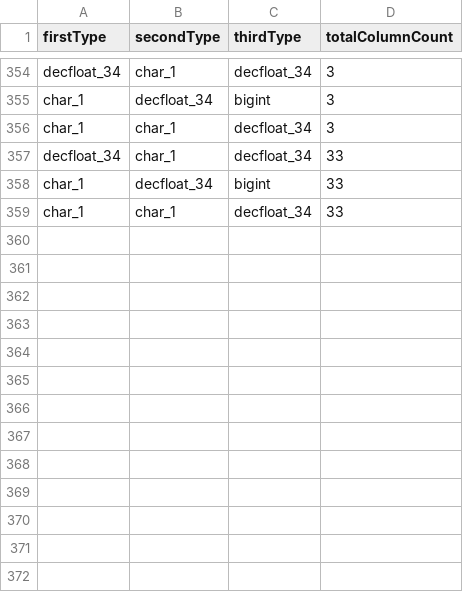
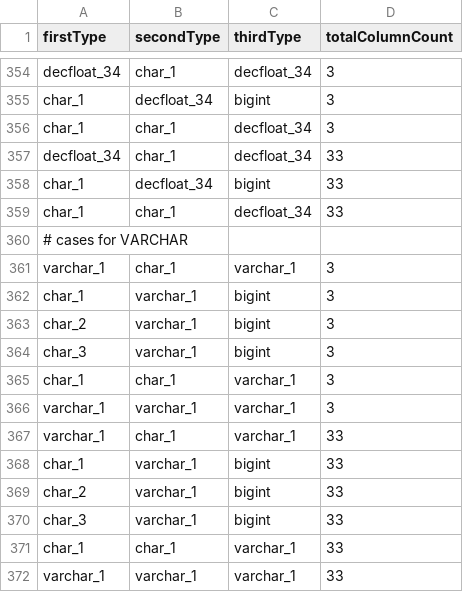
Before and after one commit to mrotteveel/ext-table-gen, a CSV file: src/integrationTest/resources/integration-testcases/verify-alignment-testcases.csv, drawn as a sheet; only a part is shown, gaps mark what is left out.

Commit message:
#27 Add VARCHAR support

```diff
--- a/src/integrationTest/resources/integration-testcases/verify-alignment-testcases.csv
+++ b/src/integrationTest/resources/integration-testcases/verify-alignment-testcases.csv
@@ -359 +359,14 @@ char_1,       decfloat_34,  bigint,      33
 char_1,       char_1,       decfloat_34, 33
+# cases for VARCHAR
+varchar_1,    char_1,       varchar_1,   3
+char_1,       varchar_1,    bigint,      3
+char_2,       varchar_1,    bigint,      3
+char_3,       varchar_1,    bigint,      3
+char_1,       char_1,       varchar_1,   3
+varchar_1,    varchar_1,    varchar_1,   3
+varchar_1,    char_1,       varchar_1,   33
+char_1,       varchar_1,    bigint,      33
+char_2,       varchar_1,    bigint,      33
+char_3,       varchar_1,    bigint,      33
+char_1,       char_1,       varchar_1,   33
+varchar_1,    varchar_1,    varchar_1,   33
```
Also changed, not shown: 19 other files.
